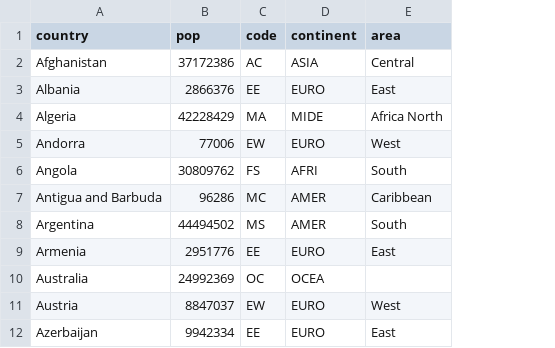
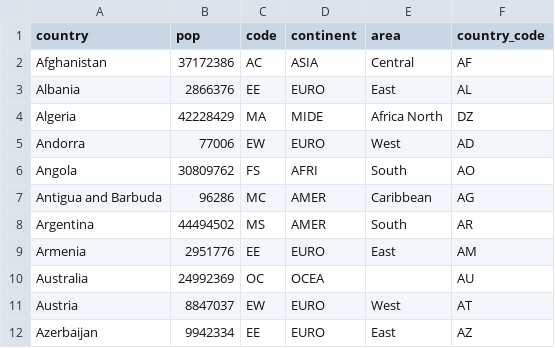
Before and after one commit to fawzisal/covid_analysis, a CSV file: pop.csv, drawn as a sheet; only a part is shown; the diff names each change by its address in the sheet, - before the commit and + after, or states it on an @@ line.

Commit message:
added country codes

```diff
--- a/pop.csv
+++ b/pop.csv
+column F (country_code), rows 2-12: AF | AL | DZ | AD | AO | AG | AR | AM | AU | AT | AZ
```
